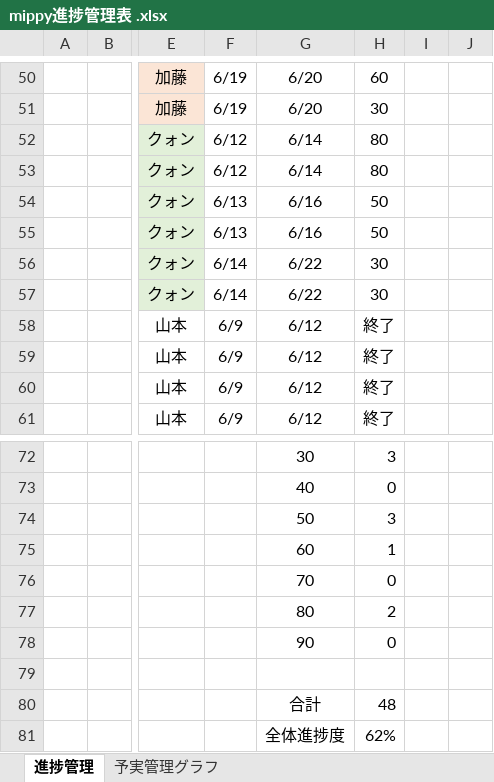
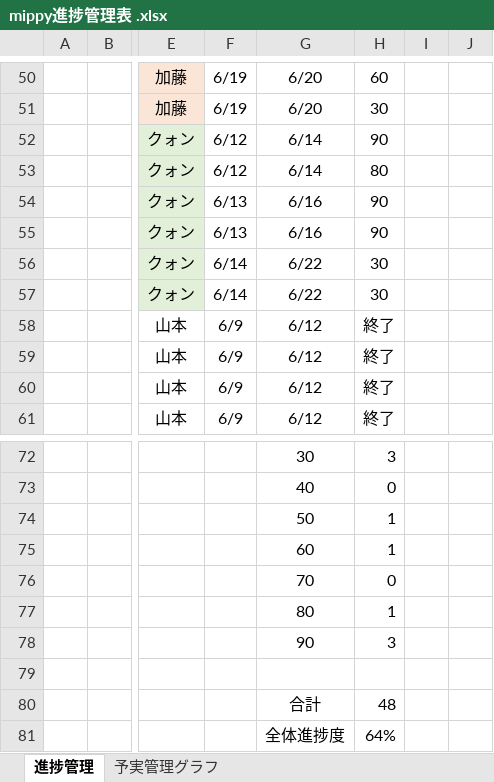
Before and after one commit to dojo2023/D-1, an Excel workbook: doc/mippy進捗管理表 .xlsx, sheet 進捗管理, drawn as a sheet; only a part is shown, gaps mark what is left out; values as stored, in another font and other column widths than the file's, no borders; the diff names each change by its address in the sheet, - before the commit and + after, or states it on an @@ line.

Commit message:
Update mippy進捗管理表 .xlsx

```diff
--- a/doc/mippy進捗管理表 .xlsx (sheet 進捗管理)
+++ b/doc/mippy進捗管理表 .xlsx (sheet 進捗管理)
-H52: 80
+H52: 90
-H54:H55: 50
+H54:H55: 90
-H74: 3
+H74: 1
-H77: 2
+H77: 1
-H78: 0
+H78: 3
-H81: 62%
+H81: 64%
```
